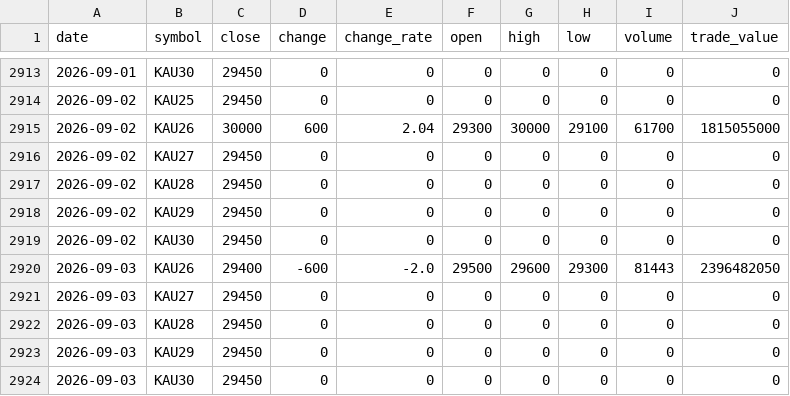
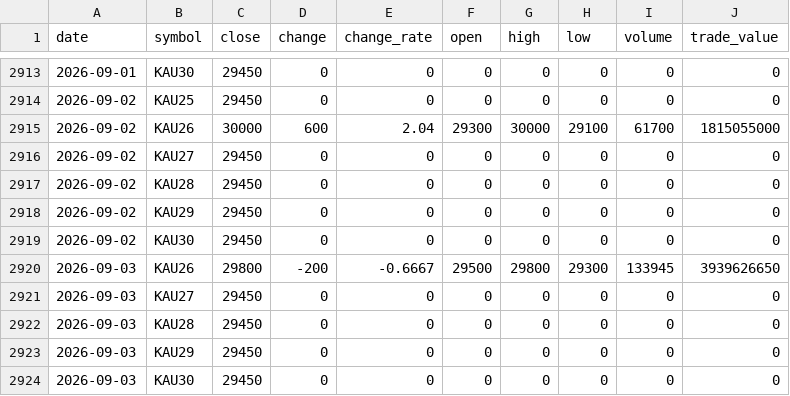
Before and after one commit to ebrain725/ebrain725.github.io, a CSV file: public/data/prices.csv, drawn as a sheet; only a part is shown, gaps mark what is left out.

```diff
--- a/public/data/prices.csv
+++ b/public/data/prices.csv
@@ -2919,3 +2919,3 @@
 2026-09-02,KAU30,29450,0,0,0,0,0,0,0
-2026-09-03,KAU26,29400,-600,-2.0,29500,29600,29300,81443,2396482050
+2026-09-03,KAU26,29800,-200,-0.6667,29500,29800,29300,133945,3939626650
 2026-09-03,KAU27,29450,0,0,0,0,0,0,0
```
